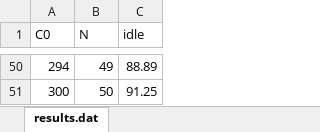
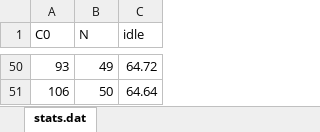
Before and after one commit to JakeWalsh69/EPA-CA2, an Excel workbook: Plotting Results/EPA_CA2_X00129654.xlsx, sheet stats.dat, drawn as a sheet; only a part is shown, gaps mark what is left out; values as stored, in another font and other column widths than the file's, no borders; the diff covers the shown part only; the diff names each change by its address in the sheet, - before the commit and + after, or states it on an @@ line.

```diff
--- a/Plotting Results/EPA_CA2_X00129654.xlsx (sheet stats.dat)
+++ b/Plotting Results/EPA_CA2_X00129654.xlsx (sheet stats.dat)
-sheet tab: results.dat
+sheet tab: stats.dat
-A50 (C0): 294
+A50 (C0): 93
-C50 (idle): 88.89
+C50 (idle): 64.72
-A51 (C0): 300
+A51 (C0): 106
-C51 (idle): 91.25
+C51 (idle): 64.64
```
Also changed, not shown: 95 edited cells elsewhere in this sheet, 6 other files.
